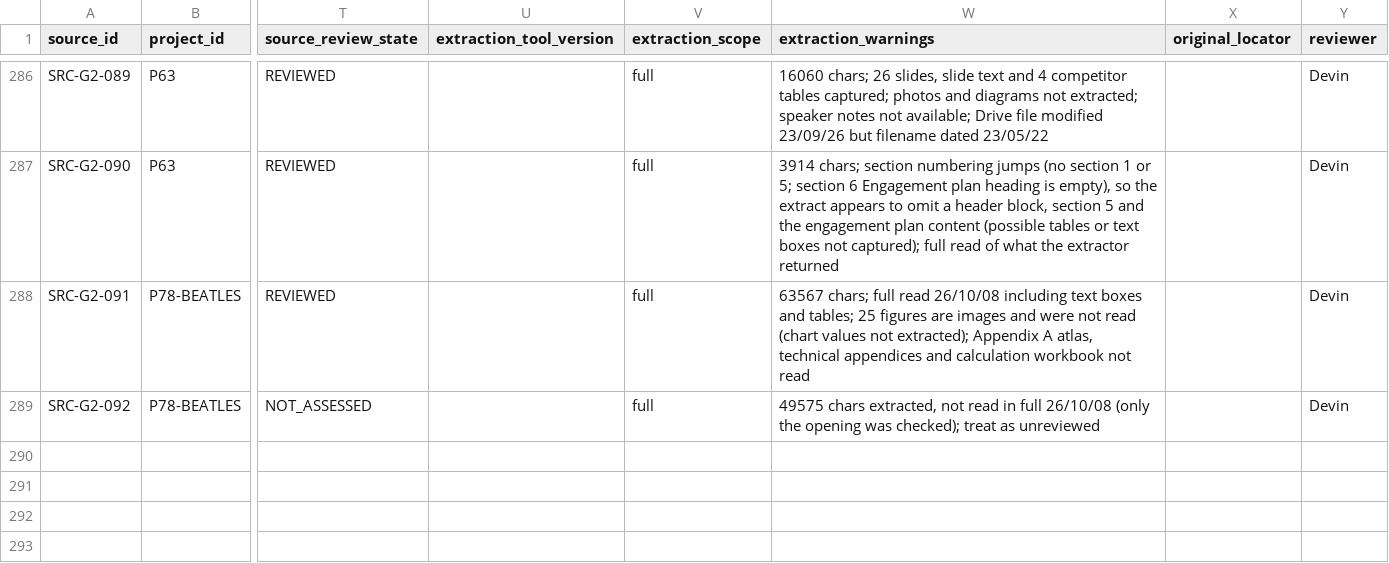
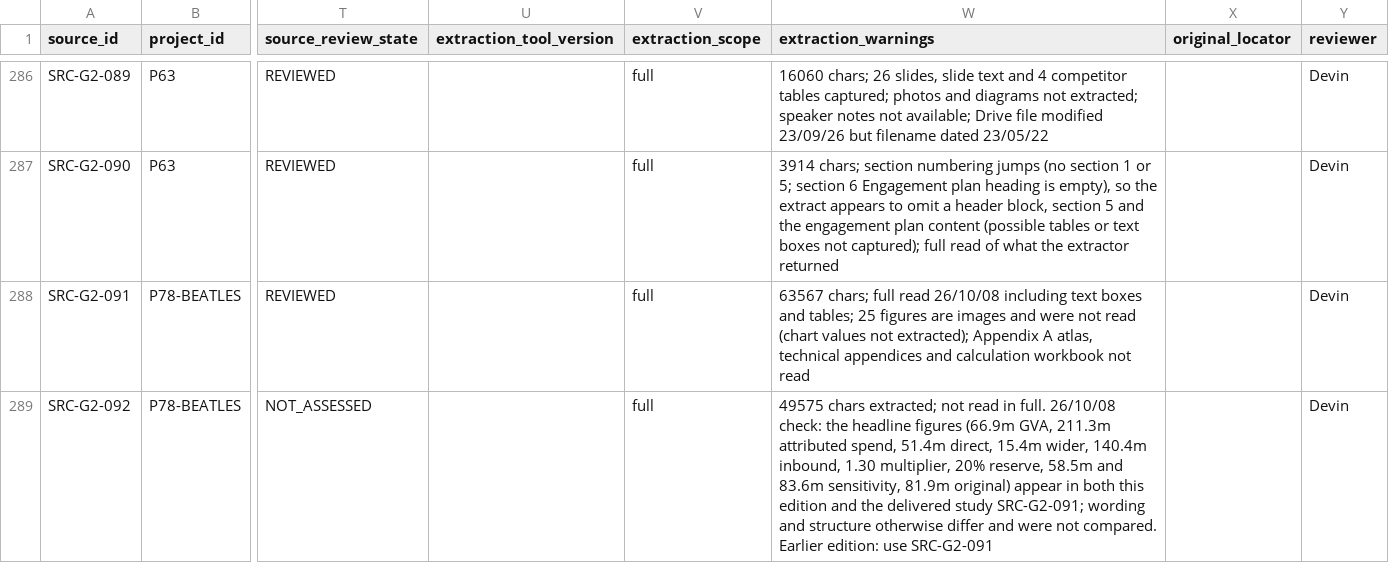
Before and after one commit to iainbe/ProjectClassifier, a CSV file: 02_sources.csv, drawn as a sheet; only a part is shown, gaps mark what is left out; the diff names each change by its address in the sheet, - before the commit and + after, or states it on an @@ line.

```diff
--- a/02_sources.csv
+++ b/02_sources.csv
-W289 (extraction_warnings): 49575 chars extracted, not read in full 26/10/08 (only the opening was checked); treat as unreviewed
+W289 (extraction_warnings): 49575 chars extracted; not read in full. 26/10/08 check: the headline figures (66.9m GVA, 211.3m attributed spend, 51.4m direct, 15.4m wider, 140.4m inbound, 1.30 multiplier, 20% reserve, 58.5m and 83.6m sensitivity, 81.9m original) appear in both this edition and the delivered study SRC-G2-091; wording and structure otherwise differ and were not compared. Earlier edition: use SRC-G2-091
```
Also changed, not shown: 10_review_history.csv, 5 other files.
